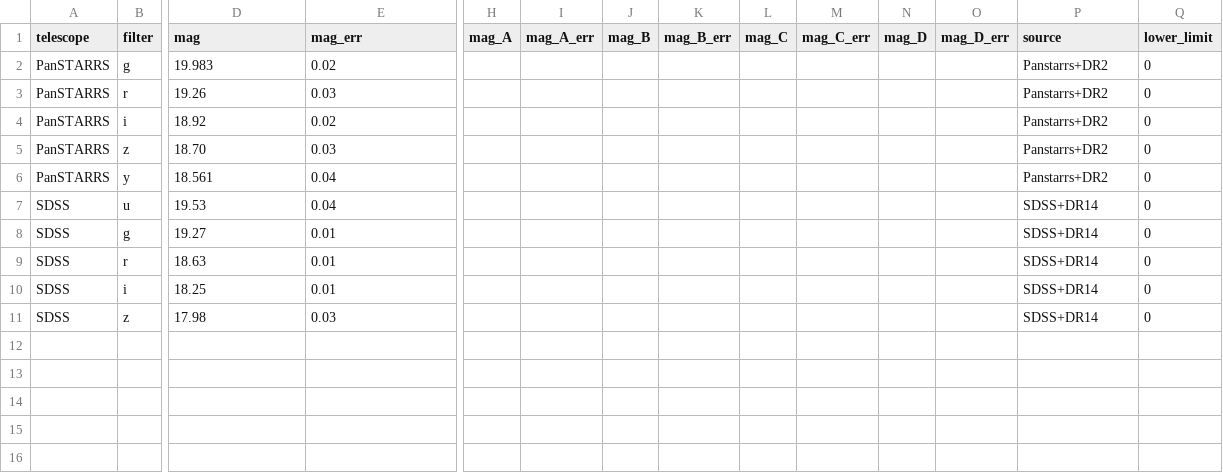
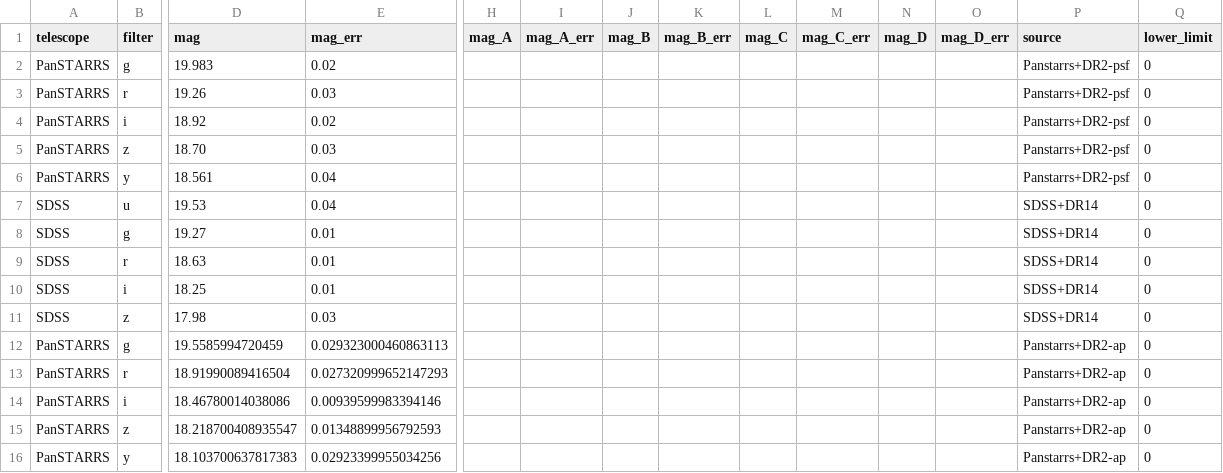
Before and after one commit to ikhebgeenaccount/lensed-qso-brp-2022, a CSV file: data/J1524+4409/mags.csv, drawn as a sheet; only a part is shown, gaps mark what is left out; rows hold the shown columns only; the diff names each change by its address in the sheet, - before the commit and + after, or states it on an @@ line.

Commit message:
Update mags.csv

```diff
--- a/data/J1524+4409/mags.csv
+++ b/data/J1524+4409/mags.csv
-P2:P6 (source): Panstarrs+DR2
+P2:P6 (source): Panstarrs+DR2-psf
+row 12: PanSTARRS | g | 19.5585994720459 | 0.029323000460863113 |  |  |  |  |  |  |  |  | Panstarrs+DR2-ap | 0
+row 13: PanSTARRS | r | 18.91990089416504 | 0.027320999652147293 |  |  |  |  |  |  |  |  | Panstarrs+DR2-ap | 0
+row 14: PanSTARRS | i | 18.46780014038086 | 0.00939599983394146 |  |  |  |  |  |  |  |  | Panstarrs+DR2-ap | 0
+row 15: PanSTARRS | z | 18.218700408935547 | 0.01348899956792593 |  |  |  |  |  |  |  |  | Panstarrs+DR2-ap | 0
+row 16: PanSTARRS | y | 18.103700637817383 | 0.02923399955034256 |  |  |  |  |  |  |  |  | Panstarrs+DR2-ap | 0
```
